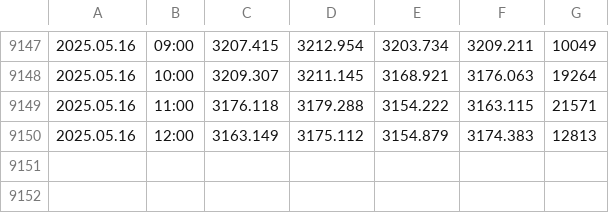
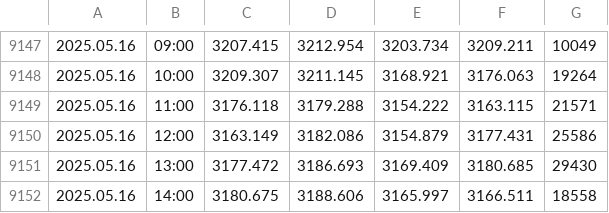
Before and after one commit to approvedthesis/approvedthesis, a CSV file: XAUUSDc60.csv, drawn as a sheet; only a part is shown, gaps mark what is left out.

```diff
--- a/XAUUSDc60.csv
+++ b/XAUUSDc60.csv
@@ -9149,2 +9149,4 @@
 2025.05.16,11:00,3176.118,3179.288,3154.222,3163.115,21571
-2025.05.16,12:00,3163.149,3175.112,3154.879,3174.383,12813
+2025.05.16,12:00,3163.149,3182.086,3154.879,3177.431,25586
+2025.05.16,13:00,3177.472,3186.693,3169.409,3180.685,29430
+2025.05.16,14:00,3180.675,3188.606,3165.997,3166.511,18558
```
Also changed, not shown: XAUUSDc240.csv.
